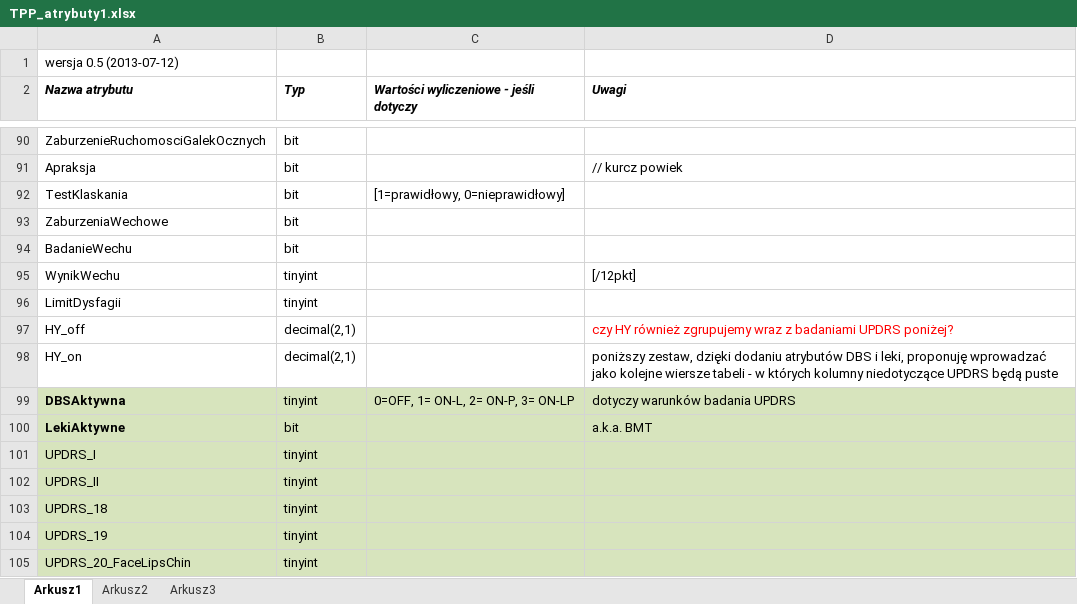
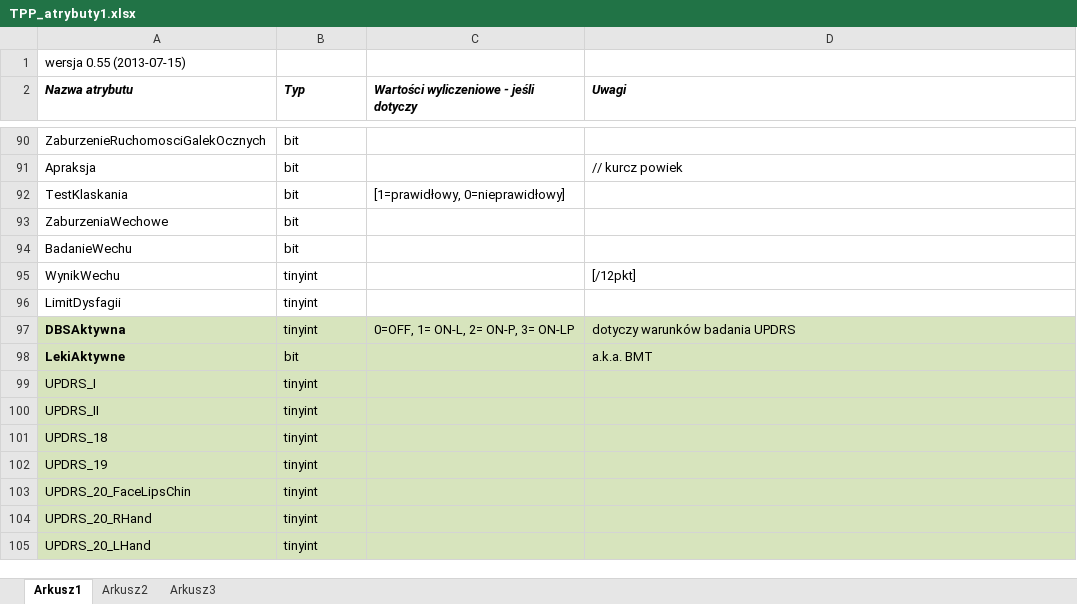
Before and after one commit to mk4me/bdr, an Excel workbook: TPP/dokumenty/TPP_atrybuty1.xlsx, sheet Arkusz1, drawn as a sheet; only a part is shown, gaps mark what is left out; the shorter side is filled out with more unchanged rows; values as stored, in another font and other column widths than the file's, no borders; the diff names each change by its address in the sheet, - before the commit and + after, or states it on an @@ line.

Commit message:
usuniete nadmiarowe HY_on HY_off
git-svn-id: https://localhost:8443/svn/bdr@999 5173494c-6dae-45e1-bfb1-e08744c75a4d

```diff
--- a/TPP/dokumenty/TPP_atrybuty1.xlsx (sheet Arkusz1)
+++ b/TPP/dokumenty/TPP_atrybuty1.xlsx (sheet Arkusz1)
-A1 (Nazwa atrybutu): wersja 0.5 (2013-07-12)
+A1 (Nazwa atrybutu): wersja 0.55 (2013-07-15)
-row 97: HY_off | decimal(2,1) |  | czy HY również zgrupujemy wraz z badaniami UPDRS poniżej?
-row 98: HY_on | decimal(2,1) |  | poniższy zestaw, dzięki dodaniu atrybutów DBS i leki, proponuję wprowadzać jako kolejne wiersze tabeli - w których kolumny niedotyczące UPDRS będą puste
```
